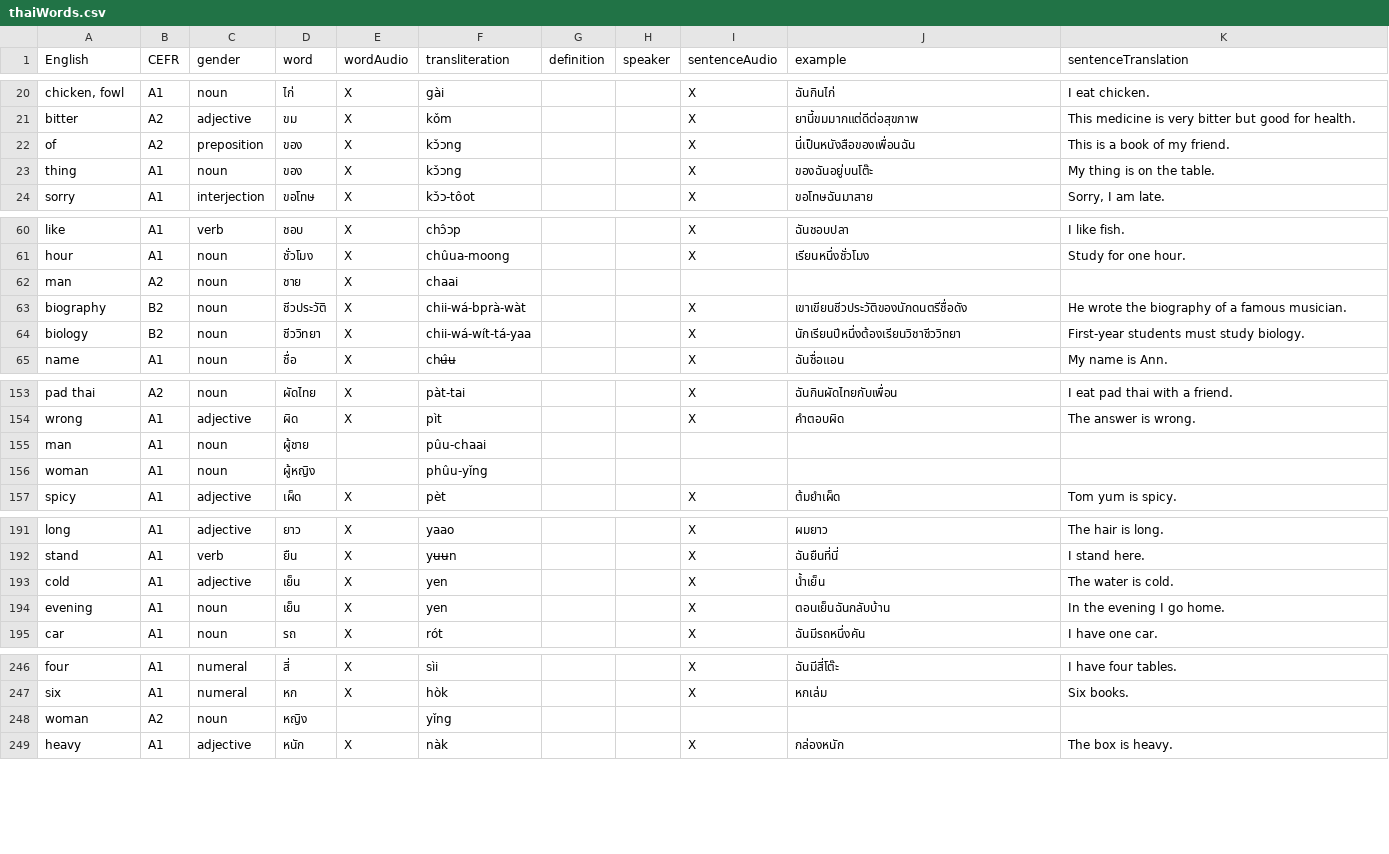
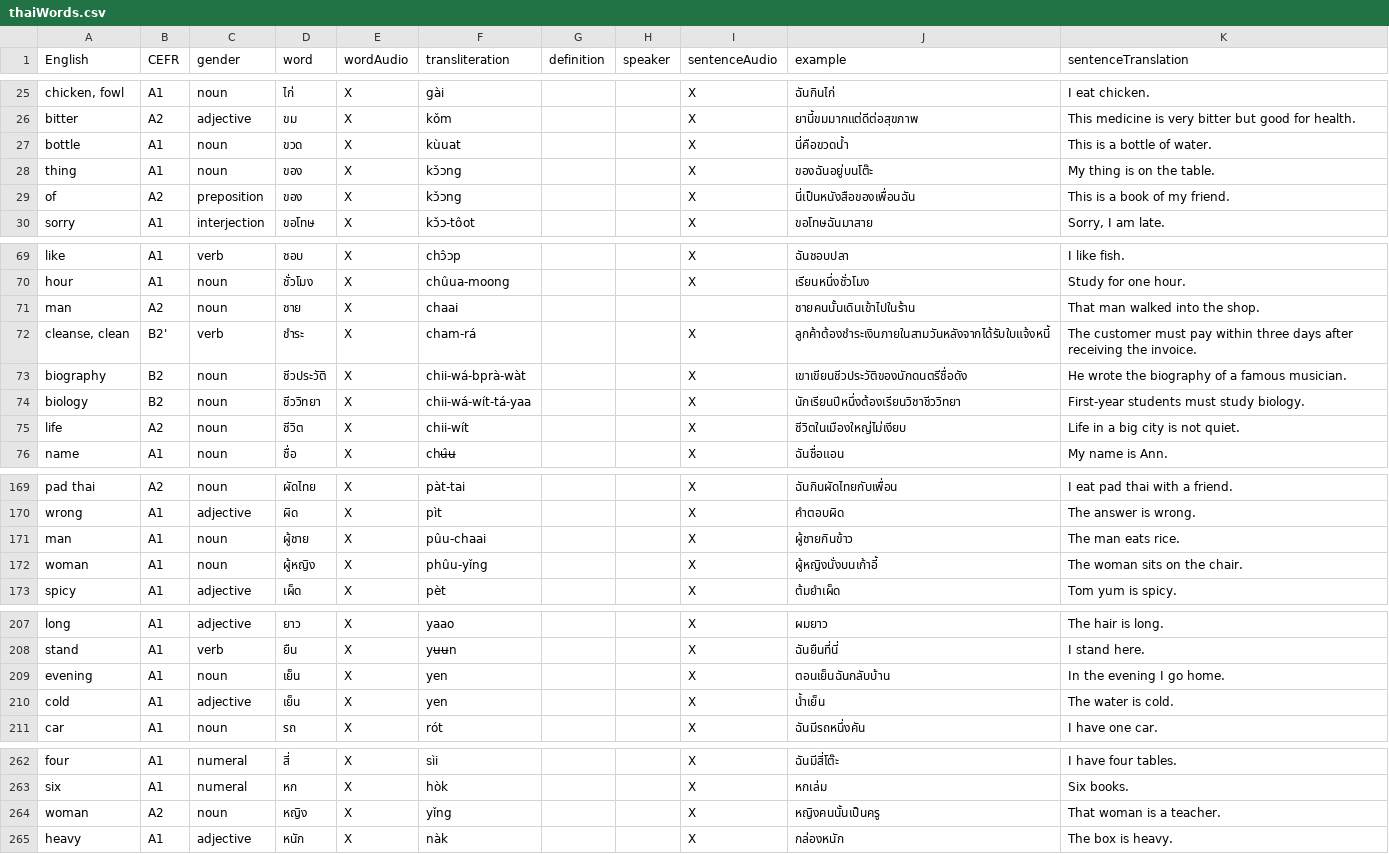
Before and after one commit to osloandrew/thai, a CSV file: thaiWords.csv, drawn as a sheet; only a part is shown, gaps mark what is left out; addresses are those after the commit; the diff covers the shown part only; the diff names each change by its address in the sheet, - before the commit and + after, or states it on an @@ line.

```diff
--- a/thaiWords.csv
+++ b/thaiWords.csv
+row 27: bottle | A1 | noun | ขวด | X | kùuat |  |  | X | นี่คือขวดน้ำ | This is a bottle of water.
@@ row 23 moved to row 28: thing @@
-J71 (example): (empty)
+J71 (example): ชายคนนั้นเดินเข้าไปในร้าน
-K71 (sentenceTranslation): (empty)
+K71 (sentenceTranslation): That man walked into the shop.
+row 72: cleanse, clean | B2' | verb | ชำระ | X | cham-rá |  |  | X | ลูกค้าต้องชำระเงินภายในสามวันหลังจากได้รับใบแจ้งหนี้ | The customer must pay within three days after receiving the invoice.
+row 75: life | A2 | noun | ชีวิต | X | chii-wít |  |  | X | ชีวิตในเมืองใหญ่ไม่เงียบ | Life in a big city is not quiet.
-E171:E172 (wordAudio): (empty)
+E171:E172 (wordAudio): X
-I171:I172 (sentenceAudio): (empty)
+I171:I172 (sentenceAudio): X
-J171 (example): (empty)
+J171 (example): ผู้ชายกินข้าว
-K171 (sentenceTranslation): (empty)
+K171 (sentenceTranslation): The man eats rice.
-J172 (example): (empty)
+J172 (example): ผู้หญิงนั่งบนเก้าอี้
-K172 (sentenceTranslation): (empty)
+K172 (sentenceTranslation): The woman sits on the chair.
@@ row 194 moved to row 209: evening @@
-E264 (wordAudio): (empty)
+E264 (wordAudio): X
-I264 (sentenceAudio): (empty)
+I264 (sentenceAudio): X
-J264 (example): (empty)
+J264 (example): หญิงคนนั้นเป็นครู
-K264 (sentenceTranslation): (empty)
+K264 (sentenceTranslation): That woman is a teacher.
```
Also changed, not shown: 13 added rows elsewhere in this file, 40 other files.
